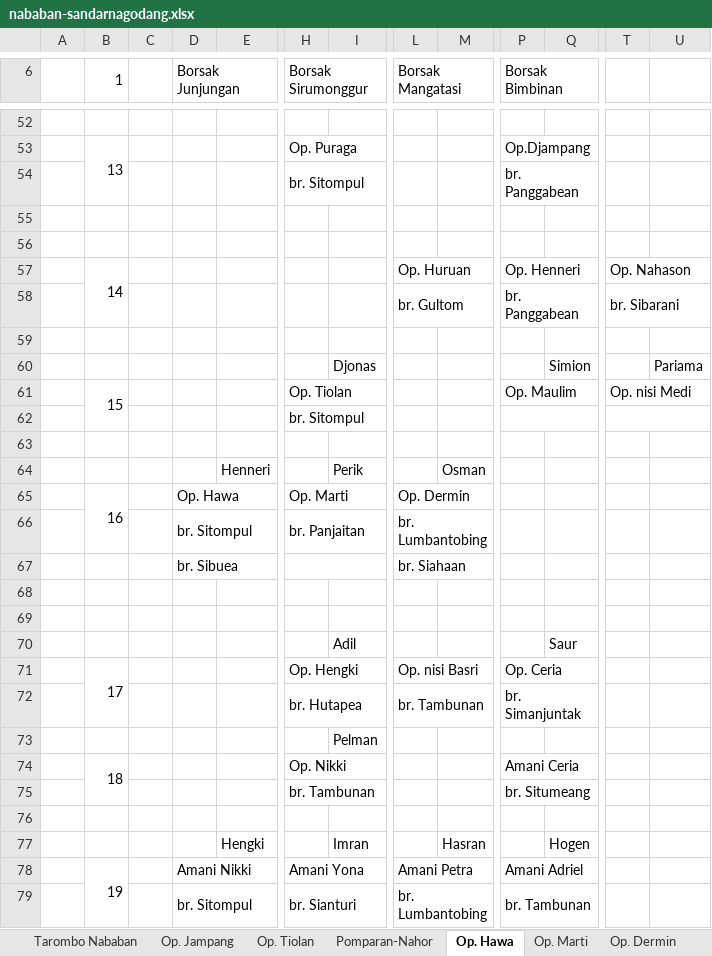
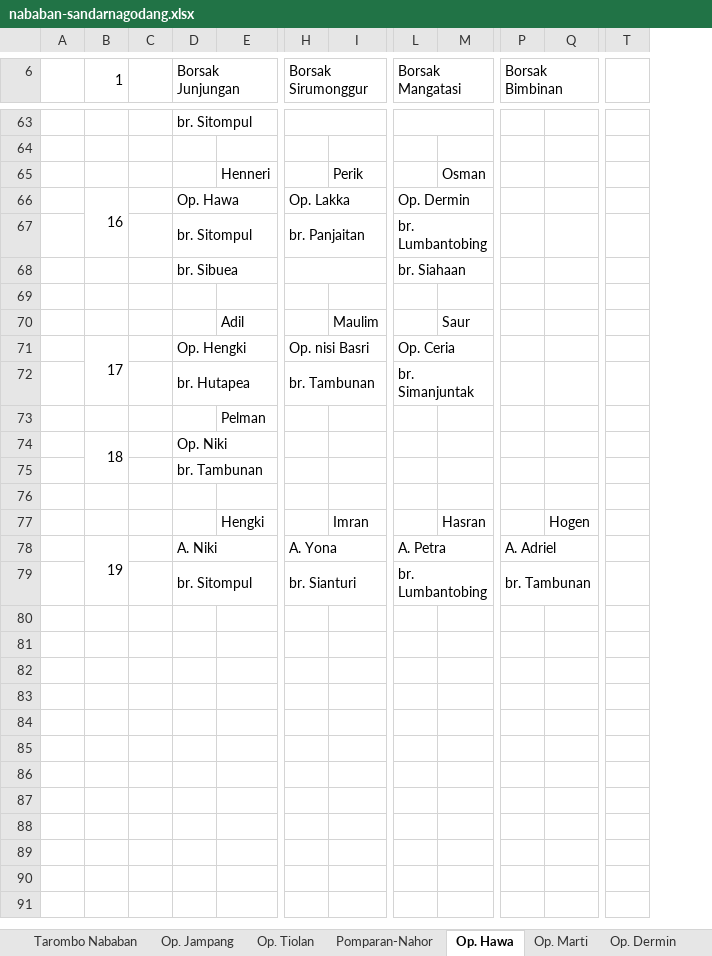
Before and after one commit to imzers/tarombo-nababan, an Excel workbook: resources/master/nababan-sandarnagodang.xlsx, sheet Op. Hawa, drawn as a sheet; only a part is shown, gaps mark what is left out; values as stored, in another font and other column widths than the file's, no cell formats; removed rows and columns are numbered as before the commit, all else as after; rows hold the shown columns only; the diff covers the shown part only; the diff names each change by its address in the sheet, - before the commit and + after, or states it on an @@ line.

```diff
--- a/resources/master/nababan-sandarnagodang.xlsx (sheet Op. Hawa)
+++ b/resources/master/nababan-sandarnagodang.xlsx (sheet Op. Hawa)
-column T, empty
-column U, empty
+column T, empty
-D63 (Borsak Junjungan): (empty)
+D63 (Borsak Junjungan): br. Sitompul
+D63:E63 merged
+H63:I63 merged
+L63:M63 merged
-row 53:  | 13 |  |  |  | Op. Puraga |  |  |  | Op.Djampang
-row 54:  |  |  |  |  | br. Sitompul |  |  |  | br. Panggabean
-row 55: (empty)
-row 56: (empty)
-row 57:  | 14 |  |  |  |  |  | Op. Huruan |  | Op. Henneri |  | Op. Nahason
-row 58:  |  |  |  |  |  |  | br. Gultom |  | br. Panggabean |  | br. Sibarani
-row 59: (empty)
-row 60:  |  |  |  |  |  | Djonas |  |  |  | Simion |  | Pariama
-row 61:  | 15 |  |  |  | Op. Tiolan |  |  |  | Op. Maulim |  | Op. nisi Medi
-row 62:  |  |  |  |  | br. Sitompul
-H66 (Borsak Sirumonggur): Op. Marti
+H66 (Borsak Sirumonggur): Op. Lakka
-row 70: (empty)
+row 70:  |  |  |  | Adil |  | Maulim |  | Saur
-row 70:  |  |  |  |  |  | Adil |  |  |  | Saur
-row 71:  | 17 |  |  |  | Op. Hengki |  | Op. nisi Basri |  | Op. Ceria
-row 72:  |  |  |  |  | br. Hutapea |  | br. Tambunan |  | br. Simanjuntak
-row 73:  |  |  |  |  |  | Pelman
-row 74:  | 18 |  |  |  | Op. Nikki |  |  |  | Amani Ceria
-row 75:  |  |  |  |  | br. Tambunan |  |  |  | br. Situmeang
+row 71:  | 17 |  | Op. Hengki |  | Op. nisi Basri |  | Op. Ceria
+row 72:  |  |  | br. Hutapea |  | br. Tambunan |  | br. Simanjuntak
+row 73:  |  |  |  | Pelman
+row 74:  | 18 |  | Op. Niki
+row 75:  |  |  | br. Tambunan
-row 78:  | 19 |  | Amani Nikki |  | Amani Yona |  | Amani Petra |  | Amani Adriel
+row 78:  | 19 |  | A. Niki |  | A. Yona |  | A. Petra |  | A. Adriel
```
Also changed, not shown: 22 added rows, 11 removed rows, 11 edited cells and merged cells elsewhere in this sheet, cell formats, op-tiolan.xlsx, 15 other files.
